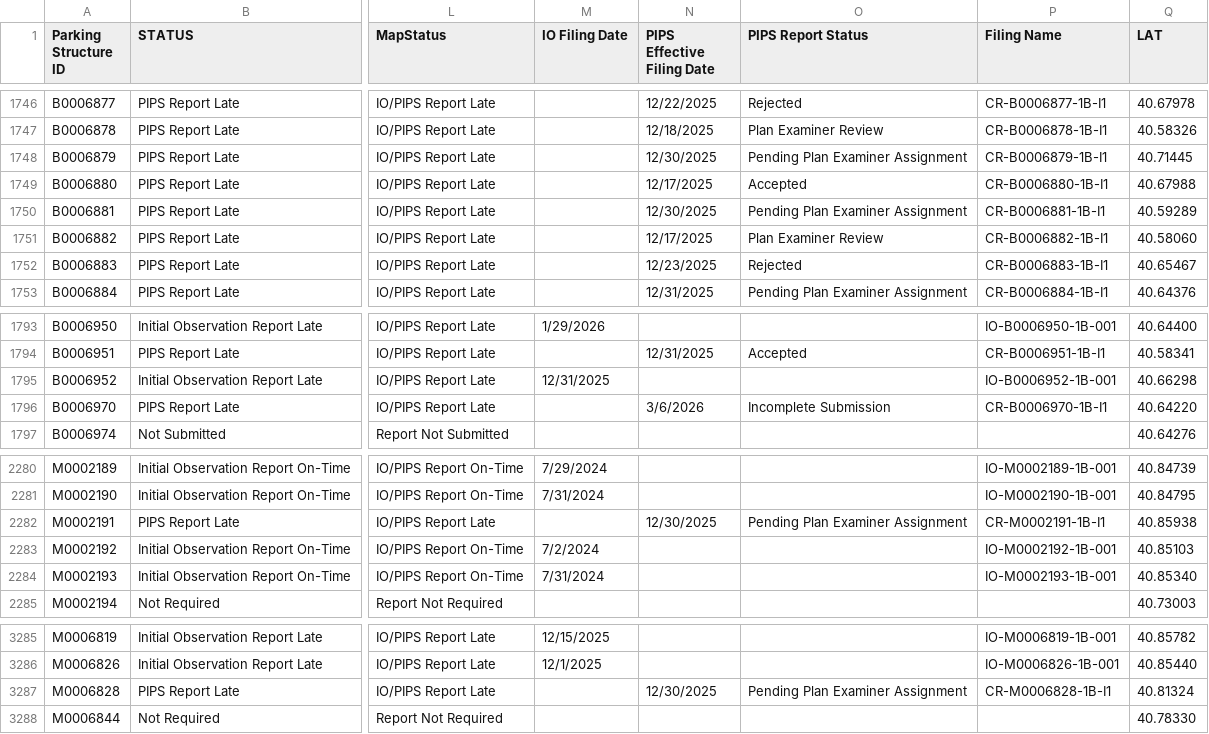
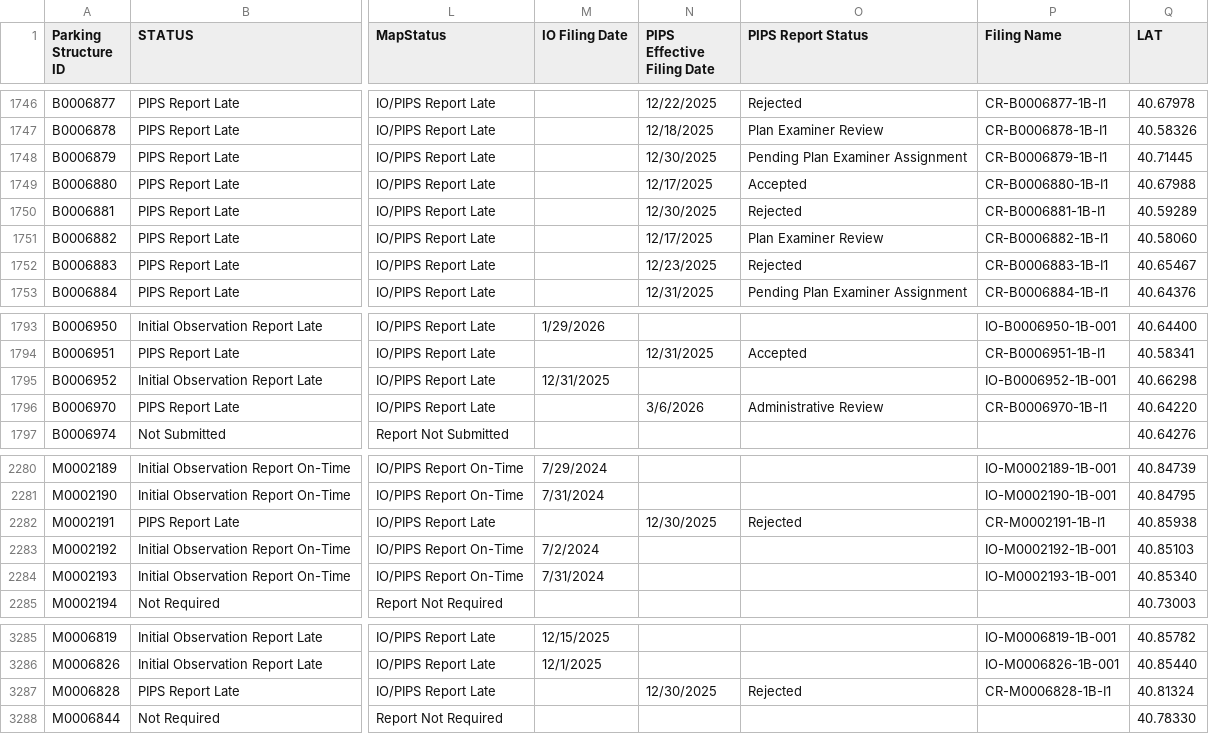
Before and after one commit to NYCDOB/ParkingStructures_InitialObservationReports, a CSV file: data/IO_Status.csv, drawn as a sheet; only a part is shown, gaps mark what is left out; the diff names each change by its address in the sheet, - before the commit and + after, or states it on an @@ line.

Commit message:
update from script Mon 03/09/2026  9:51:39.43, 6086 rows

```diff
--- a/data/IO_Status.csv
+++ b/data/IO_Status.csv
-O1750 (PIPS Report Status): Pending Plan Examiner Assignment
+O1750 (PIPS Report Status): Rejected
-O1796 (PIPS Report Status): Incomplete Submission
+O1796 (PIPS Report Status): Administrative Review
-O2282 (PIPS Report Status): Pending Plan Examiner Assignment
+O2282 (PIPS Report Status): Rejected
-O3287 (PIPS Report Status): Pending Plan Examiner Assignment
+O3287 (PIPS Report Status): Rejected
```
